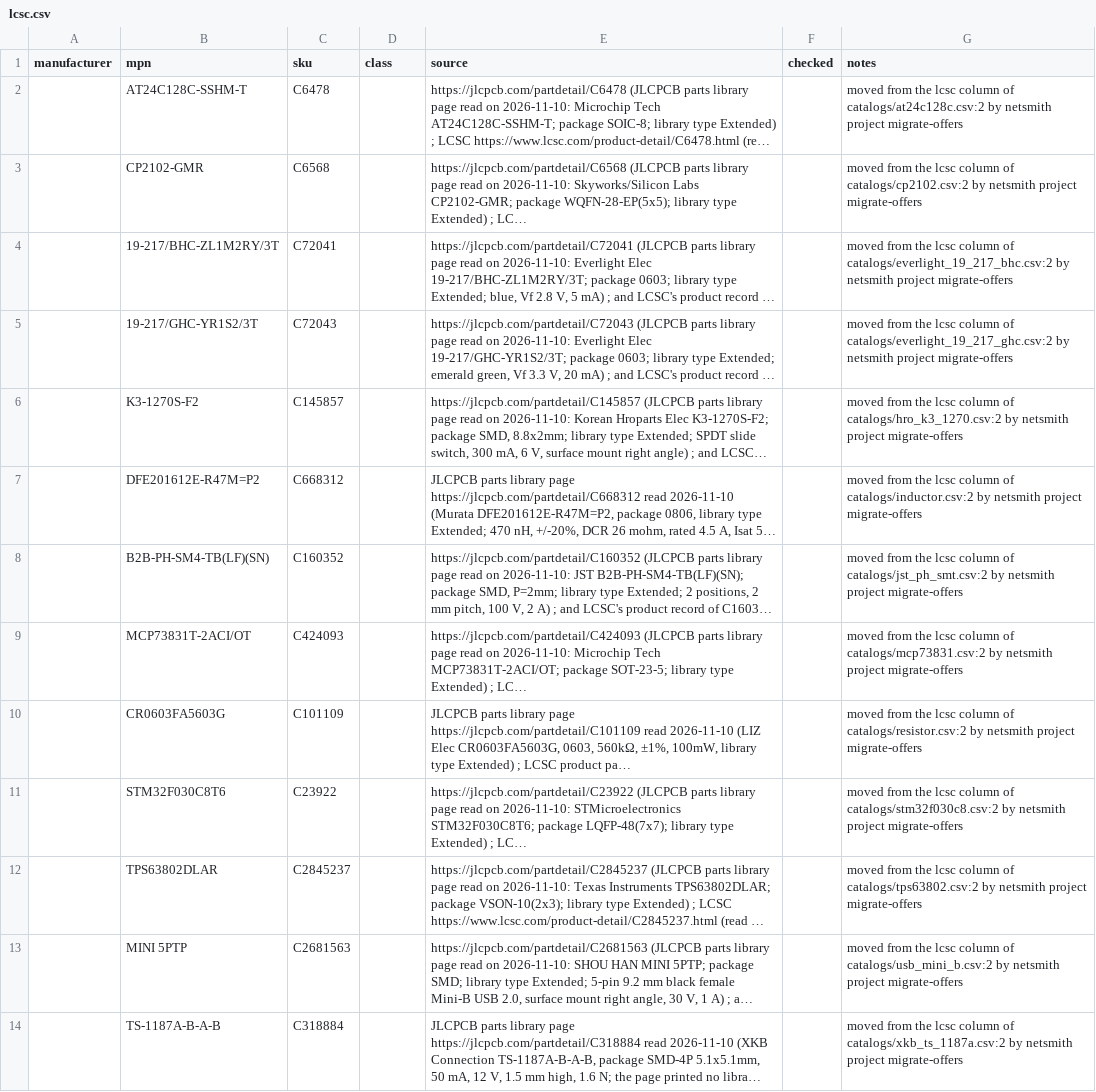
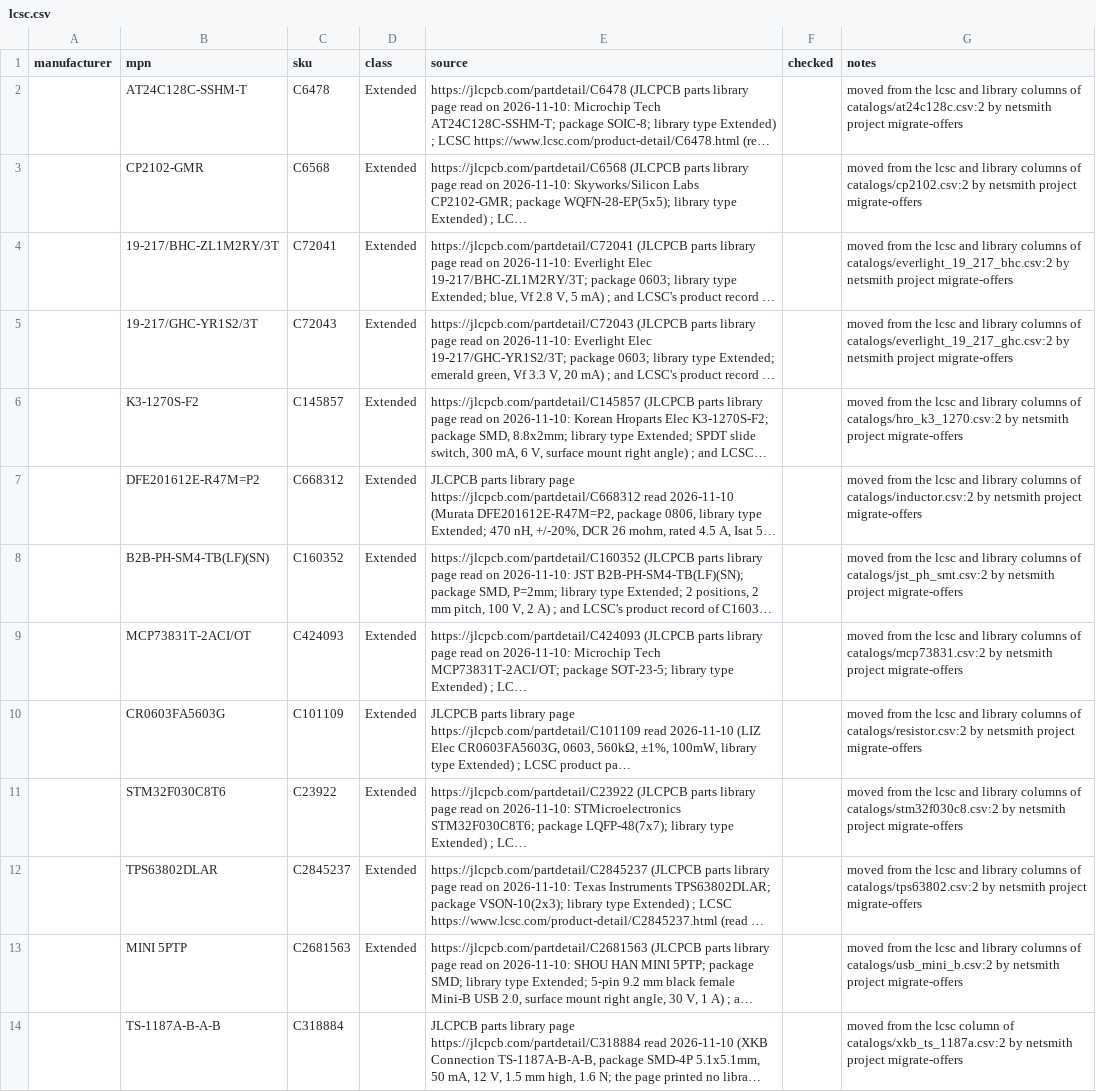
Before and after one commit to noahdgrant/netsmith, a CSV file: examples/orbit/offers/lcsc.csv, drawn as a sheet; long unchanged cells end in …; the diff names each change by its address in the sheet, - before the commit and + after, or states it on an @@ line.

```diff
--- a/examples/orbit/offers/lcsc.csv
+++ b/examples/orbit/offers/lcsc.csv
-D2:D13 (class): (empty)
+D2:D13 (class): Extended
-G2 (notes): …the lcsc column of catalogs/at24c128c.csv:2…
+G2 (notes): …the lcsc and library columns of catalogs/at24c128c.csv:2…
-G3 (notes): …the lcsc column of catalogs/cp2102.csv:2…
+G3 (notes): …the lcsc and library columns of catalogs/cp2102.csv:2…
-G4 (notes): …the lcsc column of catalogs/everlight_19_217_bhc.csv:2…
+G4 (notes): …the lcsc and library columns of catalogs/everlight_19_217_bhc.csv:2…
-G5 (notes): …the lcsc column of catalogs/everlight_19_217_ghc.csv:2…
+G5 (notes): …the lcsc and library columns of catalogs/everlight_19_217_ghc.csv:2…
-G6 (notes): …the lcsc column of catalogs/hro_k3_1270.csv:2…
+G6 (notes): …the lcsc and library columns of catalogs/hro_k3_1270.csv:2…
-G7 (notes): …the lcsc column of catalogs/inductor.csv:2…
+G7 (notes): …the lcsc and library columns of catalogs/inductor.csv:2…
-G8 (notes): …the lcsc column of catalogs/jst_ph_smt.csv:2…
+G8 (notes): …the lcsc and library columns of catalogs/jst_ph_smt.csv:2…
-G9 (notes): …the lcsc column of catalogs/mcp73831.csv:2…
+G9 (notes): …the lcsc and library columns of catalogs/mcp73831.csv:2…
-G10 (notes): …the lcsc column of catalogs/resistor.csv:2…
+G10 (notes): …the lcsc and library columns of catalogs/resistor.csv:2…
-G11 (notes): …the lcsc column of catalogs/stm32f030c8.csv:2…
+G11 (notes): …the lcsc and library columns of catalogs/stm32f030c8.csv:2…
-G12 (notes): …the lcsc column of catalogs/tps63802.csv:2…
+G12 (notes): …the lcsc and library columns of catalogs/tps63802.csv:2…
-G13 (notes): …the lcsc column of catalogs/usb_mini_b.csv:2…
+G13 (notes): …the lcsc and library columns of catalogs/usb_mini_b.csv:2…
```
Also changed, not shown: examples/easyduino_esp32s3/offers/lcsc.csv, examples/power_manifold_charger/offers/lcsc.csv, 48 other files.
